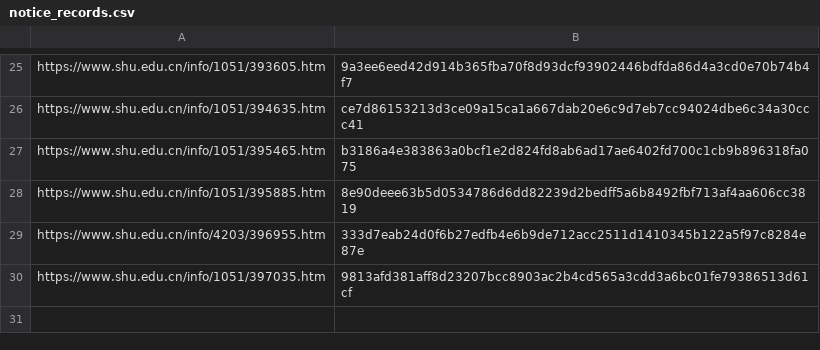
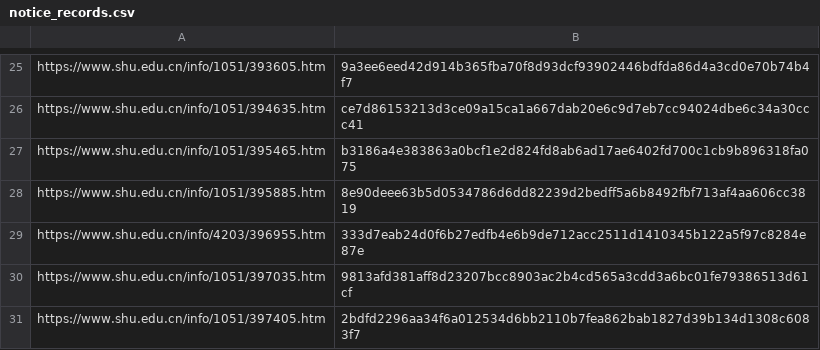
Before and after one commit to GongLinHI/SHU-Notice-Push, a CSV file: resources/notice_records.csv, drawn as a sheet; only a part is shown, gaps mark what is left out; the diff names each change by its address in the sheet, - before the commit and + after, or states it on an @@ line.

```diff
--- a/resources/notice_records.csv
+++ b/resources/notice_records.csv
+row 31: https://www.shu.edu.cn/info/1051/397405.htm | 2bdfd2296aa34f6a012534d6bb2110b7fea862bab1827d39b134d1308c6083f7
```
Also changed, not shown: 1 other file.
